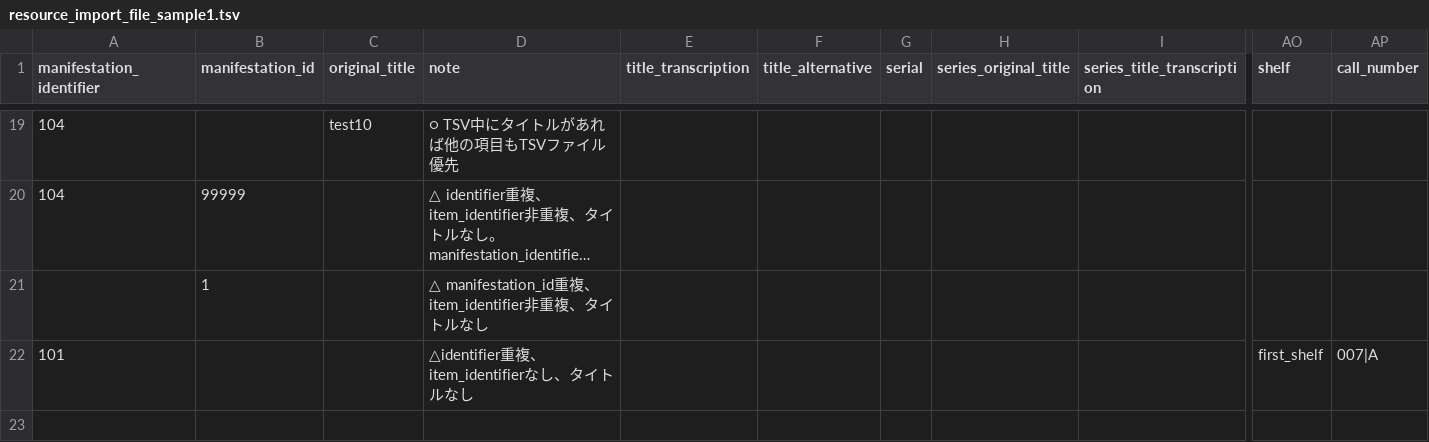
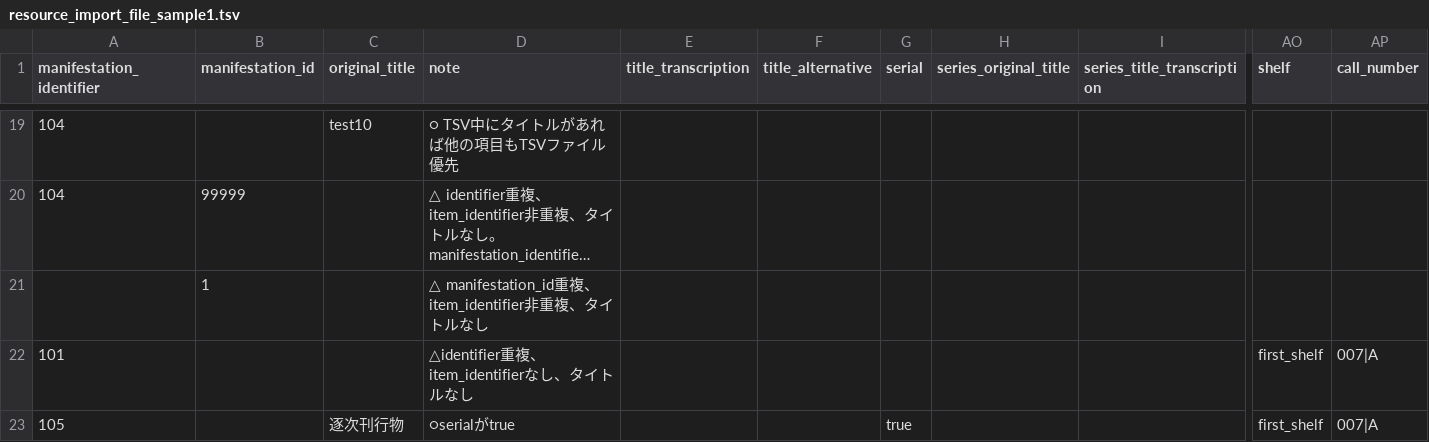
Before and after one commit to next-l/enju_biblio, a TSV file: examples/resource_import_file_sample1.tsv, drawn as a sheet; only a part is shown, gaps mark what is left out; long unchanged cells end in …; rows hold the shown columns only; the diff names each change by its address in the sheet, - before the commit and + after, or states it on an @@ line.

Commit message:
export serial column next-l/enju_leaf#1410

```diff
--- a/examples/resource_import_file_sample1.tsv
+++ b/examples/resource_import_file_sample1.tsv
+row 23: 105 |  | 逐次刊行物 | ○serialがtrue |  |  | true |  |  | first_shelf | 007|A
```
Also changed, not shown: 1 other file.
